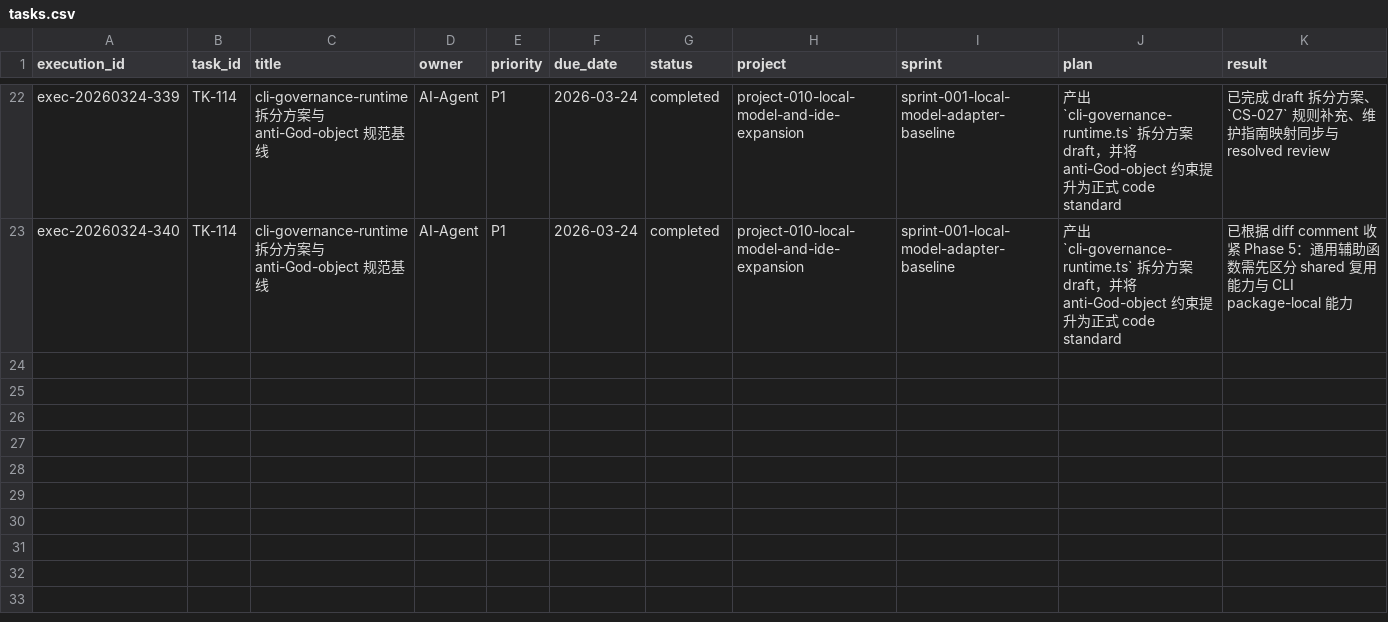
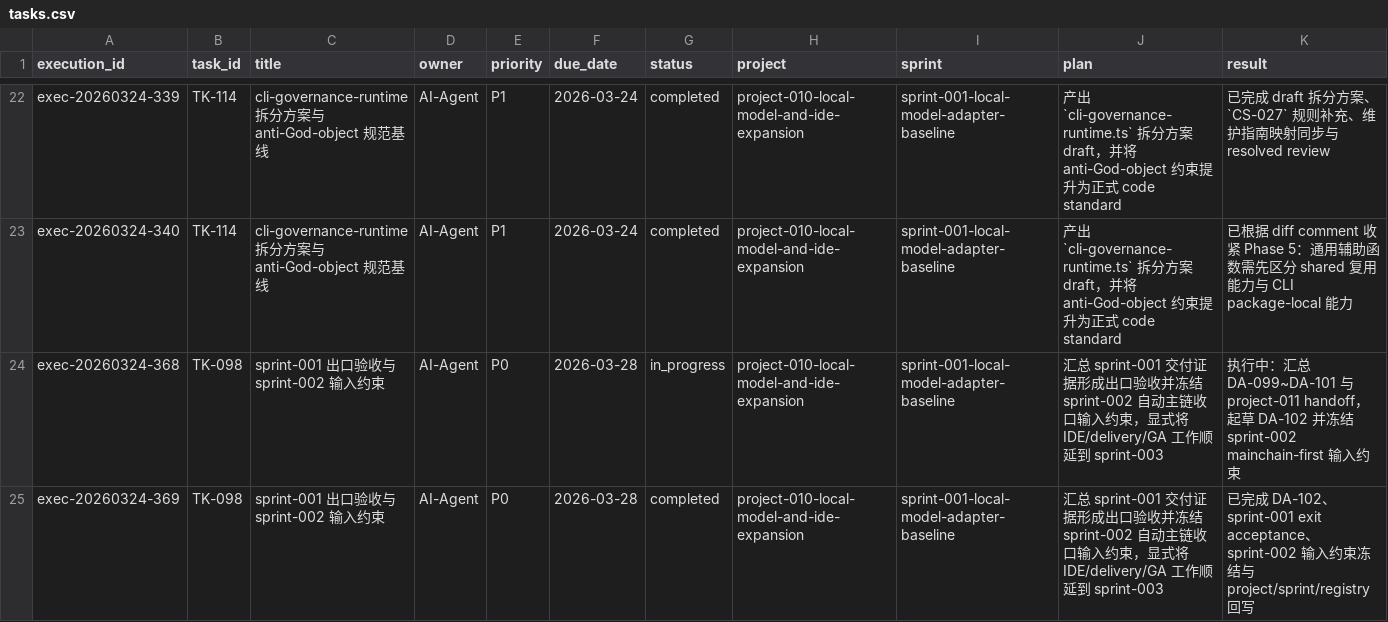
Before and after one commit to JimmyDaddy/repo-ai-governor, a CSV file: .repo-ai-governor/context/dev/project-010-local-model-and-ide-expansion/sprint-001-local-model-adapter-baseline/tasks/tasks.csv, drawn as a sheet; only a part is shown, gaps mark what is left out; rows hold the shown columns only; the diff names each change by its address in the sheet, - before the commit and + after, or states it on an @@ line.

Commit message:
docs(stage-9): close sprint-001 acceptance

```diff
--- a/.repo-ai-governor/context/dev/project-010-local-model-and-ide-expansion/sprint-001-local-model-adapter-baseline/tasks/tasks.csv
+++ b/.repo-ai-governor/context/dev/project-010-local-model-and-ide-expansion/sprint-001-local-model-adapter-baseline/tasks/tasks.csv
+row 24: exec-20260324-368 | TK-098 | sprint-001 出口验收与 sprint-002 输入约束 | AI-Agent | P0 | 2026-03-28 | in_progress | project-010-local-model-and-ide-expansion | sprint-001-local-model-adapter-baseline | 汇总 sprint-001 交付证据形成出口验收并冻结 sprint-002 自动主链收口输入约束，显式将 IDE/delivery/GA 工作顺延到 sprint-003 | 执行中：汇总 DA-099~DA-101 与 project-011 handoff，起草 DA-102 并冻结 sprint-002 mainchain-first 输入约束
+row 25: exec-20260324-369 | TK-098 | sprint-001 出口验收与 sprint-002 输入约束 | AI-Agent | P0 | 2026-03-28 | completed | project-010-local-model-and-ide-expansion | sprint-001-local-model-adapter-baseline | 汇总 sprint-001 交付证据形成出口验收并冻结 sprint-002 自动主链收口输入约束，显式将 IDE/delivery/GA 工作顺延到 sprint-003 | 已完成 DA-102、sprint-001 exit acceptance、sprint-002 输入约束冻结与 project/sprint/registry 回写
```
Also changed, not shown: .repo-ai-governor/context/artifact-registry/artifacts.csv, 8 other files.
